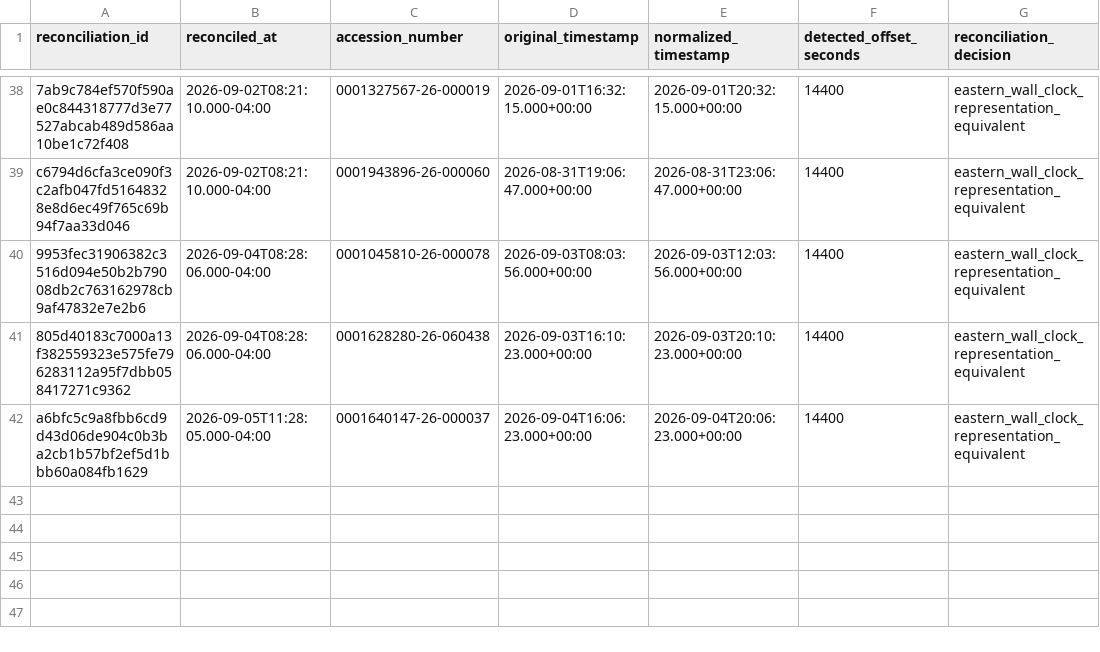
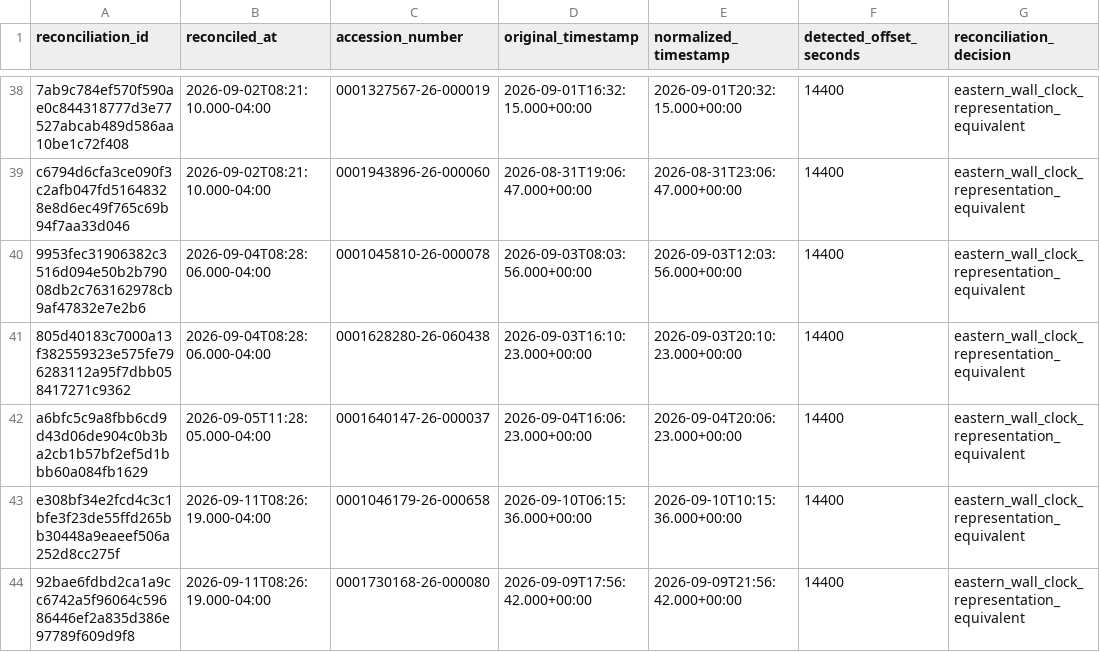
Before and after one commit to stevenchenjy/equity, a CSV file: 03_source_data/phase5r/phase5r_sec_acceptance_time_reconciliation_log.csv, drawn as a sheet; only a part is shown, gaps mark what is left out; the diff names each change by its address in the sheet, - before the commit and + after, or states it on an @@ line.

```diff
--- a/03_source_data/phase5r/phase5r_sec_acceptance_time_reconciliation_log.csv
+++ b/03_source_data/phase5r/phase5r_sec_acceptance_time_reconciliation_log.csv
+row 43: e308bf34e2fcd4c3c1bfe3f23de55ffd265bb30448a9eaeef506a252d8cc275f | 2026-09-11T08:26:19.000-04:00 | 0001046179-26-000658 | 2026-09-10T06:15:36.000+00:00 | 2026-09-10T10:15:36.000+00:00 | 14400 | eastern_wall_clock_representation_equivalent
+row 44: 92bae6fdbd2ca1a9cc6742a5f96064c59686446ef2a835d386e97789f609d9f8 | 2026-09-11T08:26:19.000-04:00 | 0001730168-26-000080 | 2026-09-09T17:56:42.000+00:00 | 2026-09-09T21:56:42.000+00:00 | 14400 | eastern_wall_clock_representation_equivalent
```
Also changed, not shown: 6 other files.
